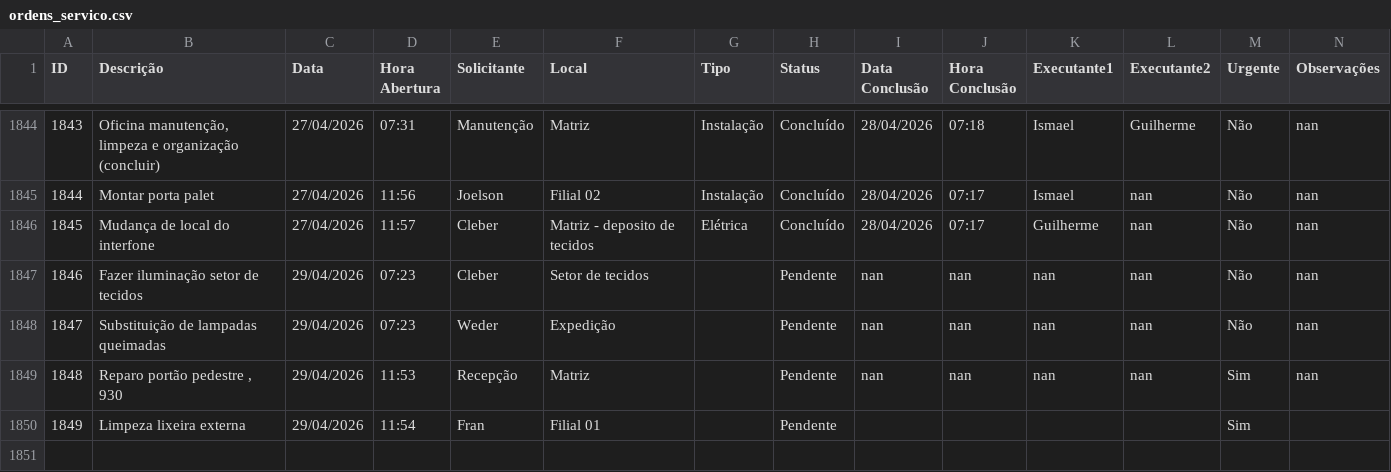
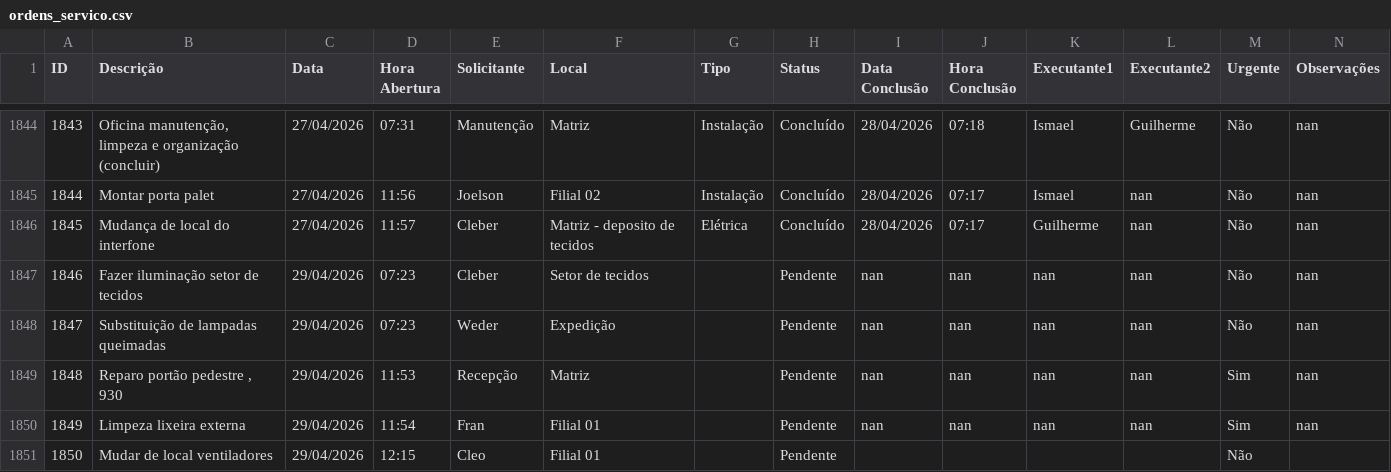
Before and after one commit to vilelarobson0971/os_manut, a CSV file: ordens_servico.csv, drawn as a sheet; only a part is shown, gaps mark what is left out; the diff names each change by its address in the sheet, - before the commit and + after, or states it on an @@ line.

Commit message:
Atualização automática do sistema de OS

```diff
--- a/ordens_servico.csv
+++ b/ordens_servico.csv
-I1850 (Data Conclusão): (empty)
+I1850 (Data Conclusão): nan
-J1850 (Hora Conclusão): (empty)
+J1850 (Hora Conclusão): nan
-K1850 (Executante1): (empty)
+K1850 (Executante1): nan
-L1850 (Executante2): (empty)
+L1850 (Executante2): nan
-N1850 (Observações): (empty)
+N1850 (Observações): nan
+row 1851: 1850 | Mudar de local ventiladores | 29/04/2026 | 12:15 | Cleo | Filial 01 |  | Pendente |  |  |  |  | Não
```
